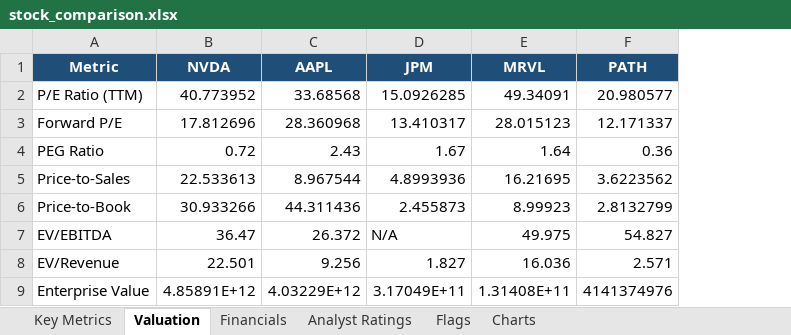
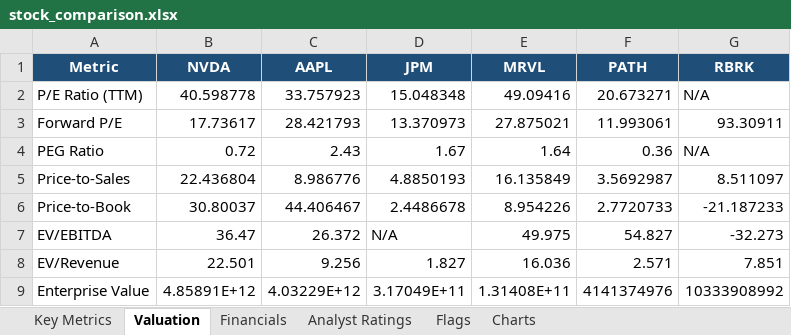
Before and after one commit to abakeres/etf, an Excel workbook: stock_comparison.xlsx, sheet Valuation, drawn as a sheet; values as stored, in another font and other column widths than the file's, no borders; the diff names each change by its address in the sheet, - before the commit and + after, or states it on an @@ line.

```diff
--- a/stock_comparison.xlsx (sheet Valuation)
+++ b/stock_comparison.xlsx (sheet Valuation)
+column G (RBRK), rows 2-9: N/A | 93.30911 | N/A | 8.511097 | -21.187233 | -32.273 | 7.851 | 10333908992
-B2 (NVDA): 40.773952
+B2 (NVDA): 40.598778
-C2 (AAPL): 33.68568
+C2 (AAPL): 33.757923
-D2 (JPM): 15.0926285
+D2 (JPM): 15.048348
-E2 (MRVL): 49.34091
+E2 (MRVL): 49.09416
-F2 (PATH): 20.980577
+F2 (PATH): 20.673271
-B3 (NVDA): 17.812696
+B3 (NVDA): 17.73617
-C3 (AAPL): 28.360968
+C3 (AAPL): 28.421793
-D3 (JPM): 13.410317
+D3 (JPM): 13.370973
-E3 (MRVL): 28.015123
+E3 (MRVL): 27.875021
-F3 (PATH): 12.171337
+F3 (PATH): 11.993061
-B5 (NVDA): 22.533613
+B5 (NVDA): 22.436804
-C5 (AAPL): 8.967544
+C5 (AAPL): 8.986776
-D5 (JPM): 4.8993936
+D5 (JPM): 4.8850193
-E5 (MRVL): 16.21695
+E5 (MRVL): 16.135849
-F5 (PATH): 3.6223562
+F5 (PATH): 3.5692987
-B6 (NVDA): 30.933266
+B6 (NVDA): 30.80037
-C6 (AAPL): 44.311436
+C6 (AAPL): 44.406467
-D6 (JPM): 2.455873
+D6 (JPM): 2.4486678
-E6 (MRVL): 8.99923
+E6 (MRVL): 8.954226
-F6 (PATH): 2.8132799
+F6 (PATH): 2.7720733
```
Also changed, not shown: sheet Flags, sheet Key Metrics, sheet Analyst Ratings, sheet Financials, charts or pictures, 2 other files.
